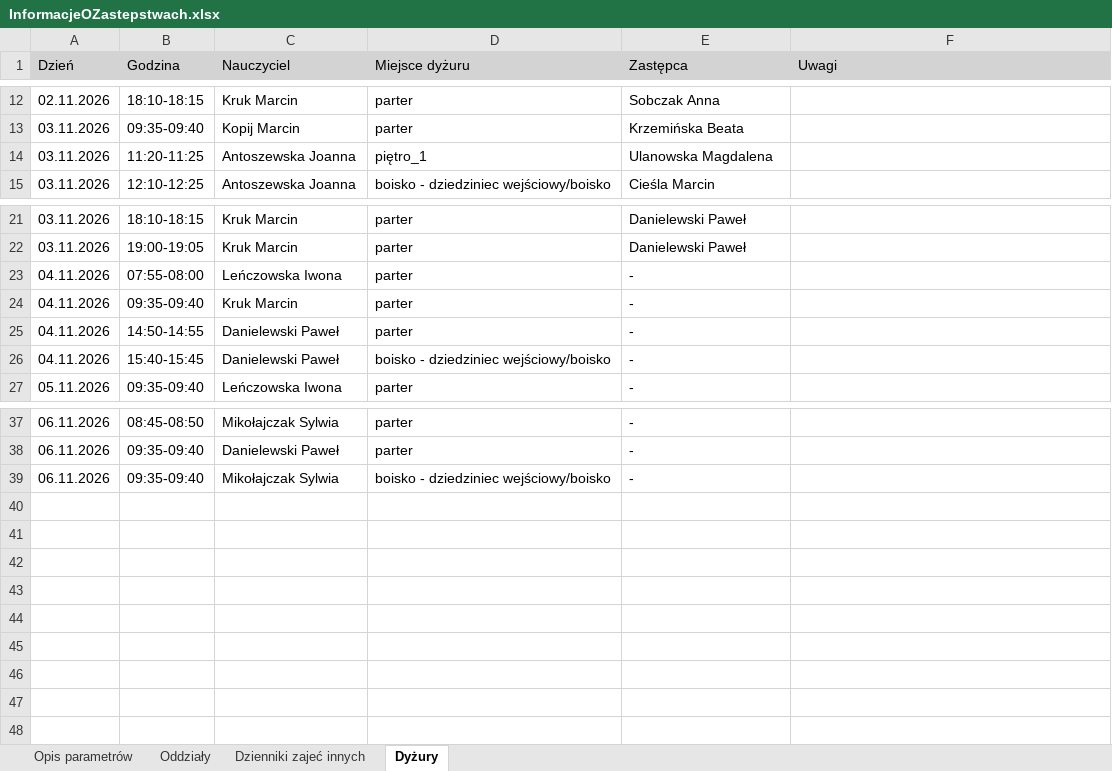
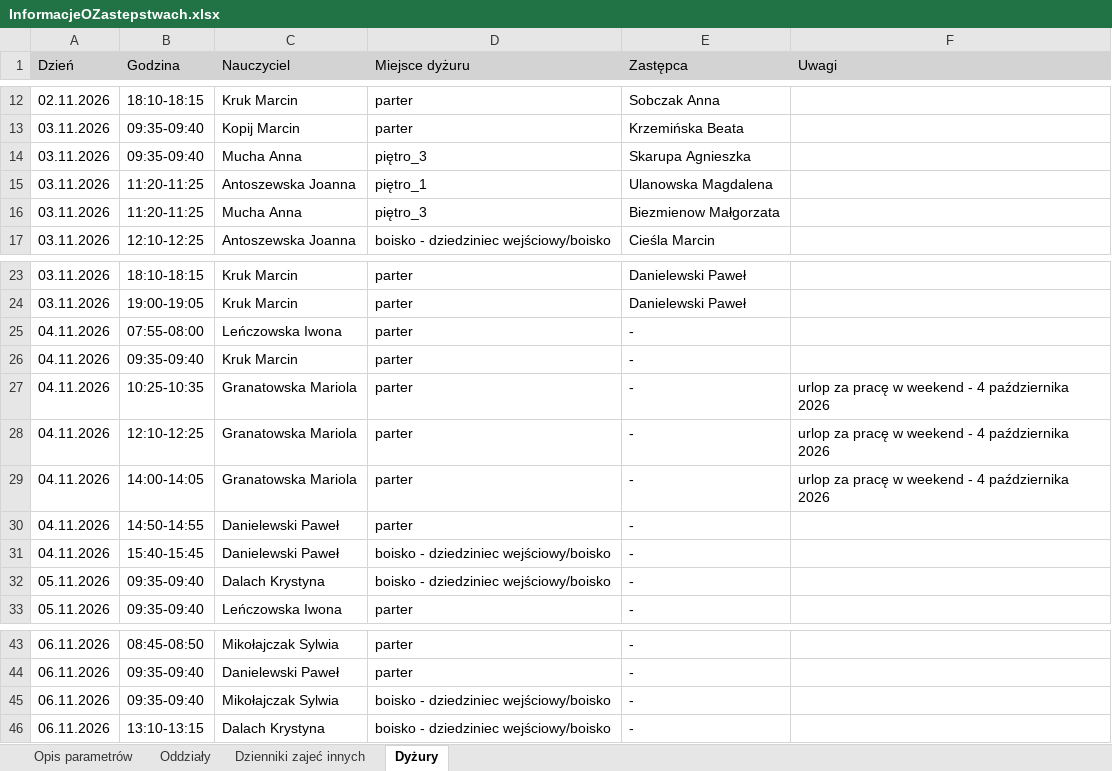
Before and after one commit to adeodatus11/zastepstwa, an Excel workbook: InformacjeOZastepstwach.xlsx, sheet Dyżury, drawn as a sheet; only a part is shown, gaps mark what is left out; values as stored, in another font and other column widths than the file's, no borders; the diff names each change by its address in the sheet, - before the commit and + after, or states it on an @@ line.

```diff
--- a/InformacjeOZastepstwach.xlsx (sheet Dyżury)
+++ b/InformacjeOZastepstwach.xlsx (sheet Dyżury)
+row 14: 03.11.2026 | 09:35-09:40 | Mucha Anna | piętro_3 | Skarupa Agnieszka
+row 16: 03.11.2026 | 11:20-11:25 | Mucha Anna | piętro_3 | Biezmienow Małgorzata
+row 27: 04.11.2026 | 10:25-10:35 | Granatowska Mariola | parter | - | urlop za pracę w weekend - 4 października 2026
+row 28: 04.11.2026 | 12:10-12:25 | Granatowska Mariola | parter | - | urlop za pracę w weekend - 4 października 2026
+row 29: 04.11.2026 | 14:00-14:05 | Granatowska Mariola | parter | - | urlop za pracę w weekend - 4 października 2026
+row 32: 05.11.2026 | 09:35-09:40 | Dalach Krystyna | boisko - dziedziniec wejściowy/boisko | -
+row 46: 06.11.2026 | 13:10-13:15 | Dalach Krystyna | boisko - dziedziniec wejściowy/boisko | -
```
Also changed, not shown: sheet Oddziały, InformacjeOPrzeniesieniach.xlsx.
